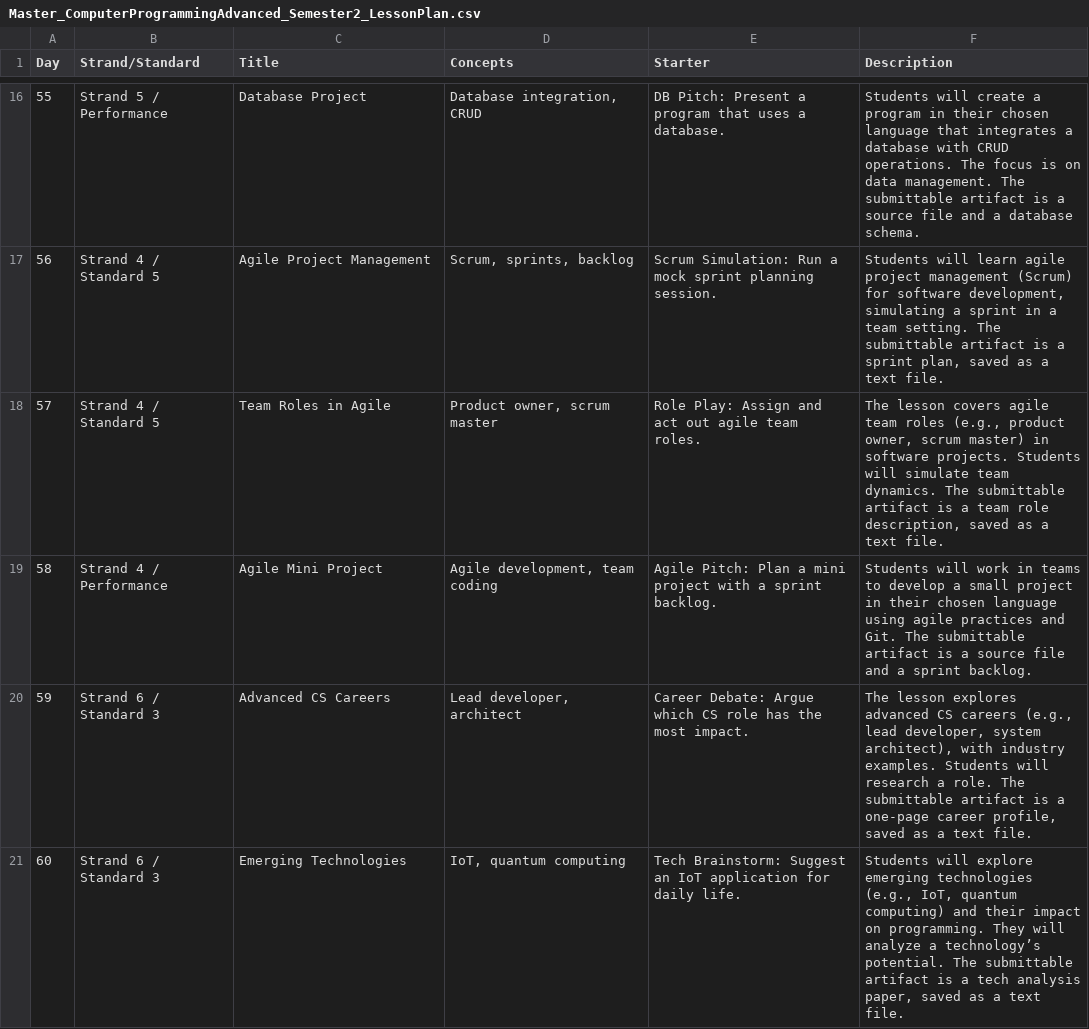
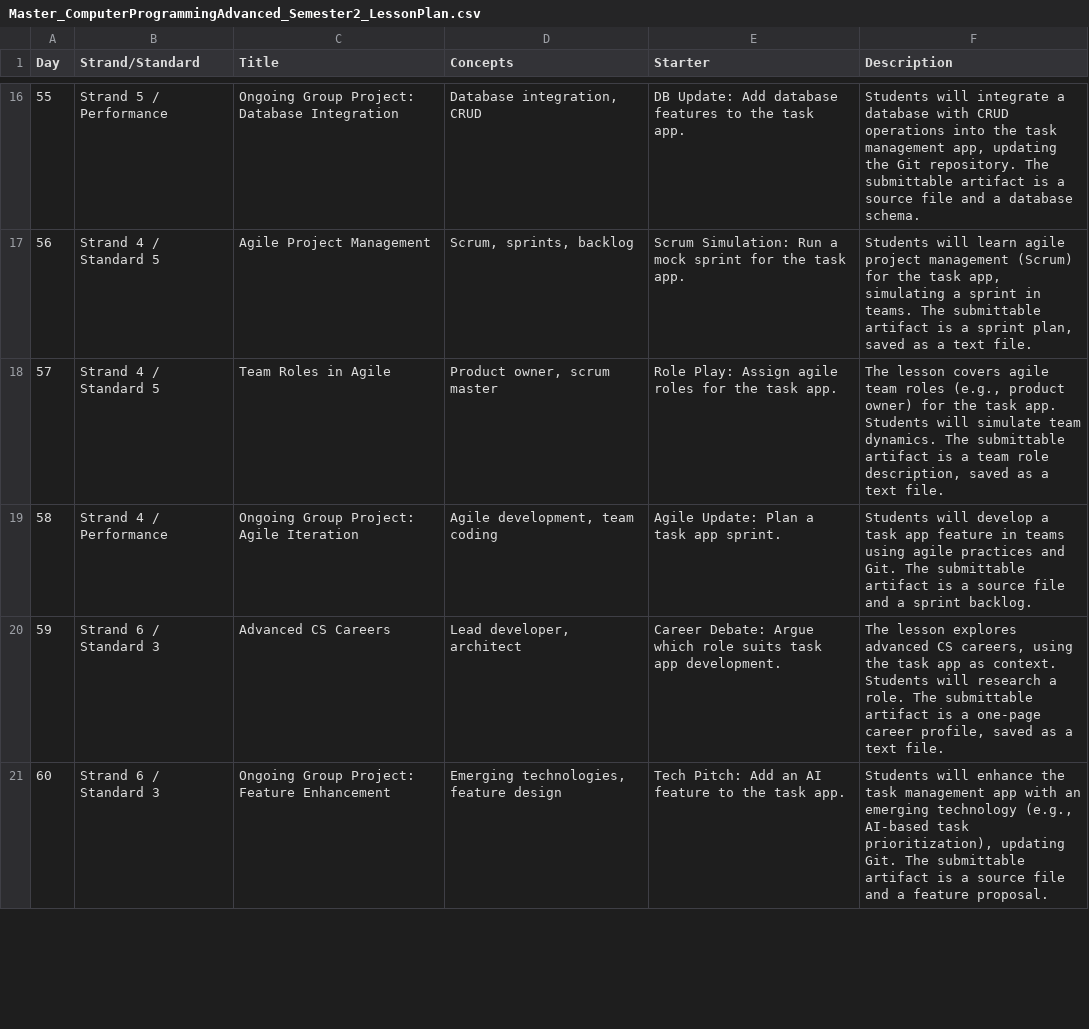
Before and after one commit to kappter/curriculabrowser, a CSV file: Master_ComputerProgrammingAdvanced_Semester2_LessonPlan.csv, drawn as a sheet; only a part is shown, gaps mark what is left out; the diff covers the shown part only.

```diff
--- a/Master_ComputerProgrammingAdvanced_Semester2_LessonPlan.csv
+++ b/Master_ComputerProgrammingAdvanced_Semester2_LessonPlan.csv
@@ -16,6 +16,6 @@ Day,Strand/Standard,Title,Concepts,Starter,Description
-55,"Strand 5 / Performance",Database Project,"Database integration, CRUD","DB Pitch: Present a program that uses a database.","Students will create a program in their chosen language that integrates a database with CRUD operations. The focus is on data management. The submittable artifact is a source file and a database schema."
-56,"Strand 4 / Standard 5",Agile Project Management,"Scrum, sprints, backlog","Scrum Simulation: Run a mock sprint planning session.","Students will learn agile project management (Scrum) for software development, simulating a sprint in a team setting. The submittable artifact is a sprint plan, saved as a text file."
-57,"Strand 4 / Standard 5",Team Roles in Agile,"Product owner, scrum master","Role Play: Assign and act out agile team roles.","The lesson covers agile team roles (e.g., product owner, scrum master) in software projects. Students will simulate team dynamics. The submittable artifact is a team role description, saved as a text file."
-58,"Strand 4 / Performance",Agile Mini Project,"Agile development, team coding","Agile Pitch: Plan a mini project with a sprint backlog.","Students will work in teams to develop a small project in their chosen language using agile practices and Git. The submittable artifact is a source file and a sprint backlog."
-59,"Strand 6 / Standard 3",Advanced CS Careers,"Lead developer, architect","Career Debate: Argue which CS role has the most impact.","The lesson explores advanced CS careers (e.g., lead developer, system architect), with industry examples. Students will research a role. The submittable artifact is a one-page career profile, saved as a text file."
-60,"Strand 6 / Standard 3",Emerging Technologies,"IoT, quantum computing","Tech Brainstorm: Suggest an IoT application for daily life.","Students will explore emerging technologies (e.g., IoT, quantum computing) and their impact on programming. They will analyze a technology’s potential. The submittable artifact is a tech analysis paper, saved as a text file."
+55,"Strand 5 / Performance",Ongoing Group Project: Database Integration,"Database integration, CRUD","DB Update: Add database features to the task app.","Students will integrate a database with CRUD operations into the task management app, updating the Git repository. The submittable artifact is a source file and a database schema."
+56,"Strand 4 / Standard 5",Agile Project Management,"Scrum, sprints, backlog","Scrum Simulation: Run a mock sprint for the task app.","Students will learn agile project management (Scrum) for the task app, simulating a sprint in teams. The submittable artifact is a sprint plan, saved as a text file."
+57,"Strand 4 / Standard 5",Team Roles in Agile,"Product owner, scrum master","Role Play: Assign agile roles for the task app.","The lesson covers agile team roles (e.g., product owner) for the task app. Students will simulate team dynamics. The submittable artifact is a team role description, saved as a text file."
+58,"Strand 4 / Performance",Ongoing Group Project: Agile Iteration,"Agile development, team coding","Agile Update: Plan a task app sprint.","Students will develop a task app feature in teams using agile practices and Git. The submittable artifact is a source file and a sprint backlog."
+59,"Strand 6 / Standard 3",Advanced CS Careers,"Lead developer, architect","Career Debate: Argue which role suits task app development.","The lesson explores advanced CS careers, using the task app as context. Students will research a role. The submittable artifact is a one-page career profile, saved as a text file."
+60,"Strand 6 / Standard 3",Ongoing Group Project: Feature Enhancement,"Emerging technologies, feature design","Tech Pitch: Add an AI feature to the task app.","Students will enhance the task management app with an emerging technology (e.g., AI-based task prioritization), updating Git. The submittable artifact is a source file and a feature proposal."
```
Also changed, not shown: 97 edited cells elsewhere in this file.
